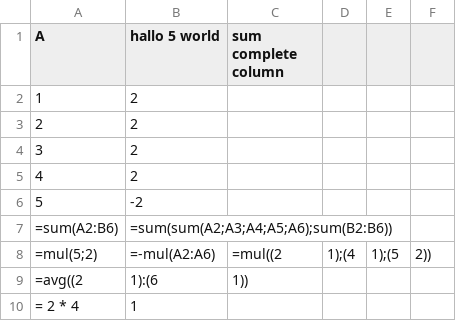
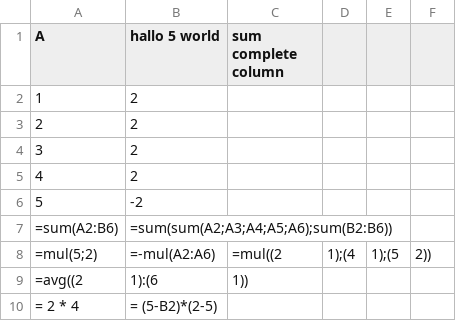
Before and after one commit to fun-redoc/ycel, a CSV file: test4.csv, drawn as a sheet.

```diff
--- a/test4.csv
+++ b/test4.csv
@@ -9,2 +9,2 @@ A, hallo 5 world,     "sum complete column"
 =avg((2,1):(6,1))
-= 2 * 4, 1
+= 2 * 4, = (5-B2)*(2-5)
```
Also changed, not shown: 7 other files.
